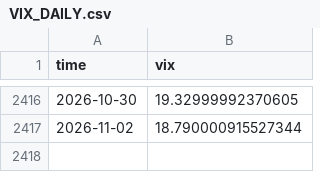
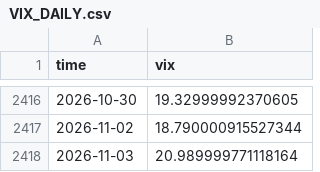
Before and after one commit to manumartinb/CALENDAR_REGIME, a CSV file: feeds/VIX_DAILY.csv, drawn as a sheet; only a part is shown, gaps mark what is left out; the diff names each change by its address in the sheet, - before the commit and + after, or states it on an @@ line.

Commit message:
daily refresh 2026-11-03

```diff
--- a/feeds/VIX_DAILY.csv
+++ b/feeds/VIX_DAILY.csv
+row 2418: 2026-11-03 | 20.989999771118164
```
Also changed, not shown: 1 other file.
